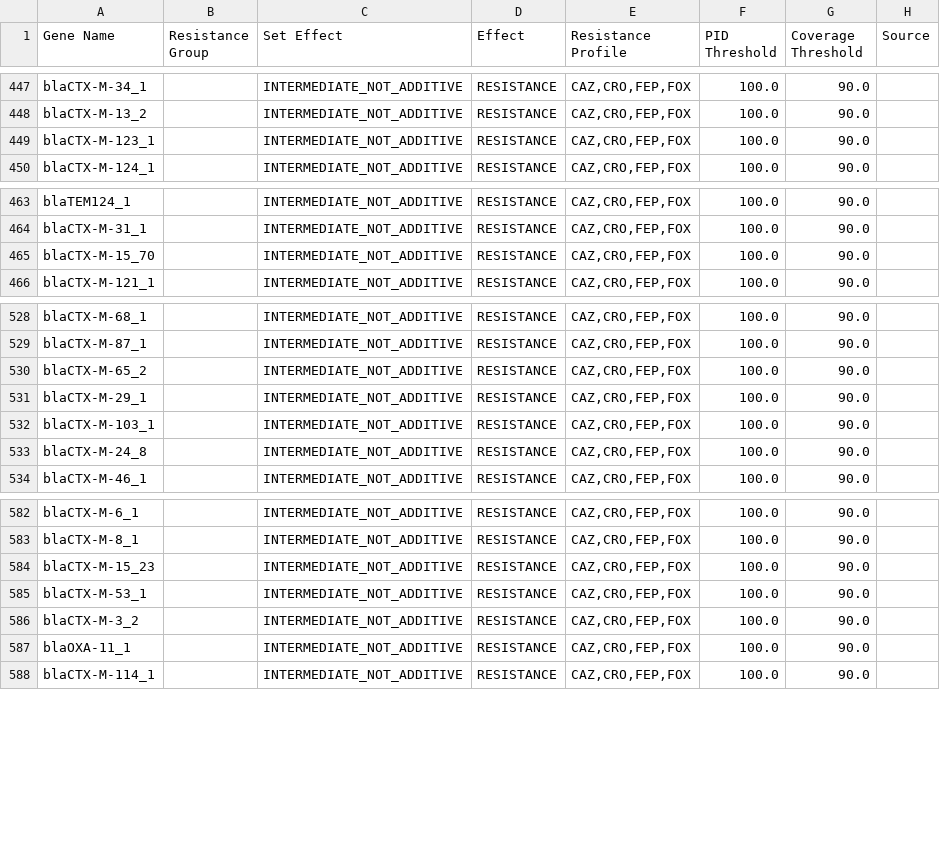
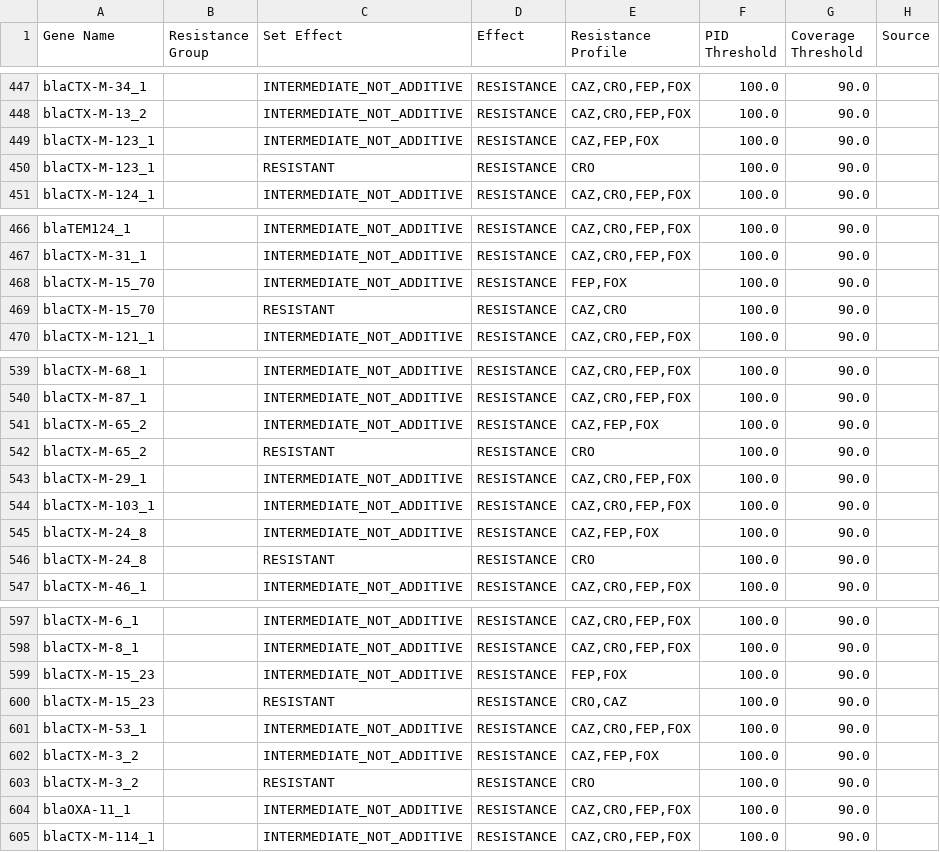
Before and after one commit to pathogenwatch-oss/amr-search, a CSV file: build/resources/570/resistance_genes.csv, drawn as a sheet; only a part is shown, gaps mark what is left out; the diff covers the shown part only.

Commit message:
Updated CRO & CAZ resistances with See & Sequence matches.

```diff
--- a/build/resources/570/resistance_genes.csv
+++ b/build/resources/570/resistance_genes.csv
@@ -448,3 +448,4 @@ blaCTX-M-34_1,,INTERMEDIATE_NOT_ADDITIVE,RESISTANCE,"CAZ,CRO,FEP,FOX",100.0,90.0
 blaCTX-M-13_2,,INTERMEDIATE_NOT_ADDITIVE,RESISTANCE,"CAZ,CRO,FEP,FOX",100.0,90.0
-blaCTX-M-123_1,,INTERMEDIATE_NOT_ADDITIVE,RESISTANCE,"CAZ,CRO,FEP,FOX",100.0,90.0
+blaCTX-M-123_1,,INTERMEDIATE_NOT_ADDITIVE,RESISTANCE,"CAZ,FEP,FOX",100.0,90.0
+blaCTX-M-123_1,,RESISTANT,RESISTANCE,CRO,100.0,90.0
 blaCTX-M-124_1,,INTERMEDIATE_NOT_ADDITIVE,RESISTANCE,"CAZ,CRO,FEP,FOX",100.0,90.0
@@ -464,3 +467,4 @@ blaTEM124_1,,INTERMEDIATE_NOT_ADDITIVE,RESISTANCE,"CAZ,CRO,FEP,FOX",100.0,90.0
 blaCTX-M-31_1,,INTERMEDIATE_NOT_ADDITIVE,RESISTANCE,"CAZ,CRO,FEP,FOX",100.0,90.0
-blaCTX-M-15_70,,INTERMEDIATE_NOT_ADDITIVE,RESISTANCE,"CAZ,CRO,FEP,FOX",100.0,90.0
+blaCTX-M-15_70,,INTERMEDIATE_NOT_ADDITIVE,RESISTANCE,"FEP,FOX",100.0,90.0
+blaCTX-M-15_70,,RESISTANT,RESISTANCE,"CAZ,CRO",100.0,90.0
 blaCTX-M-121_1,,INTERMEDIATE_NOT_ADDITIVE,RESISTANCE,"CAZ,CRO,FEP,FOX",100.0,90.0
@@ -529,6 +540,8 @@ blaCTX-M-68_1,,INTERMEDIATE_NOT_ADDITIVE,RESISTANCE,"CAZ,CRO,FEP,FOX",100.0,90.0
 blaCTX-M-87_1,,INTERMEDIATE_NOT_ADDITIVE,RESISTANCE,"CAZ,CRO,FEP,FOX",100.0,90.0
-blaCTX-M-65_2,,INTERMEDIATE_NOT_ADDITIVE,RESISTANCE,"CAZ,CRO,FEP,FOX",100.0,90.0
+blaCTX-M-65_2,,INTERMEDIATE_NOT_ADDITIVE,RESISTANCE,"CAZ,FEP,FOX",100.0,90.0
+blaCTX-M-65_2,,RESISTANT,RESISTANCE,CRO,100.0,90.0
 blaCTX-M-29_1,,INTERMEDIATE_NOT_ADDITIVE,RESISTANCE,"CAZ,CRO,FEP,FOX",100.0,90.0
 blaCTX-M-103_1,,INTERMEDIATE_NOT_ADDITIVE,RESISTANCE,"CAZ,CRO,FEP,FOX",100.0,90.0
-blaCTX-M-24_8,,INTERMEDIATE_NOT_ADDITIVE,RESISTANCE,"CAZ,CRO,FEP,FOX",100.0,90.0
+blaCTX-M-24_8,,INTERMEDIATE_NOT_ADDITIVE,RESISTANCE,"CAZ,FEP,FOX",100.0,90.0
+blaCTX-M-24_8,,RESISTANT,RESISTANCE,CRO,100.0,90.0
 blaCTX-M-46_1,,INTERMEDIATE_NOT_ADDITIVE,RESISTANCE,"CAZ,CRO,FEP,FOX",100.0,90.0
@@ -583,5 +598,7 @@ blaCTX-M-6_1,,INTERMEDIATE_NOT_ADDITIVE,RESISTANCE,"CAZ,CRO,FEP,FOX",100.0,90.0
 blaCTX-M-8_1,,INTERMEDIATE_NOT_ADDITIVE,RESISTANCE,"CAZ,CRO,FEP,FOX",100.0,90.0
-blaCTX-M-15_23,,INTERMEDIATE_NOT_ADDITIVE,RESISTANCE,"CAZ,CRO,FEP,FOX",100.0,90.0
+blaCTX-M-15_23,,INTERMEDIATE_NOT_ADDITIVE,RESISTANCE,"FEP,FOX",100.0,90.0
+blaCTX-M-15_23,,RESISTANT,RESISTANCE,"CRO,CAZ",100.0,90.0
 blaCTX-M-53_1,,INTERMEDIATE_NOT_ADDITIVE,RESISTANCE,"CAZ,CRO,FEP,FOX",100.0,90.0
-blaCTX-M-3_2,,INTERMEDIATE_NOT_ADDITIVE,RESISTANCE,"CAZ,CRO,FEP,FOX",100.0,90.0
+blaCTX-M-3_2,,INTERMEDIATE_NOT_ADDITIVE,RESISTANCE,"CAZ,FEP,FOX",100.0,90.0
+blaCTX-M-3_2,,RESISTANT,RESISTANCE,CRO,100.0,90.0
 blaOXA-11_1,,INTERMEDIATE_NOT_ADDITIVE,RESISTANCE,"CAZ,CRO,FEP,FOX",100.0,90.0
```
Also changed, not shown: 11 added rows and 11 edited cells elsewhere in this file.
